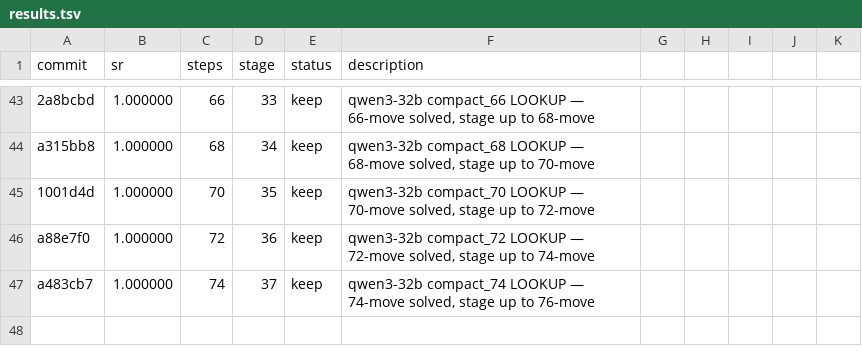
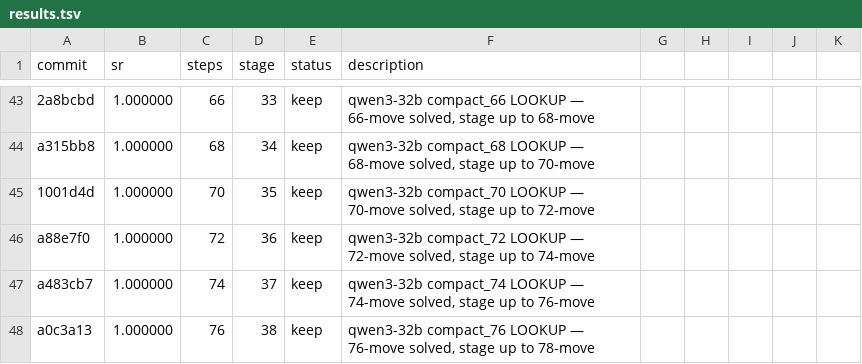
Before and after one commit to LSailer/Lecuture-AGI-Project, a TSV file: results.tsv, drawn as a sheet; only a part is shown, gaps mark what is left out; the diff names each change by its address in the sheet, - before the commit and + after, or states it on an @@ line.

Commit message:
results: 100% SR 76steps qwen3-32b compact_76 LOOKUP — 76-move solved, stage up to 78-move

```diff
--- a/results.tsv
+++ b/results.tsv
+row 48: a0c3a13 | 1.000000 | 76 | 38 | keep | qwen3-32b compact_76 LOOKUP — 76-move solved, stage up to 78-move
```
Also changed, not shown: 1 other file.
